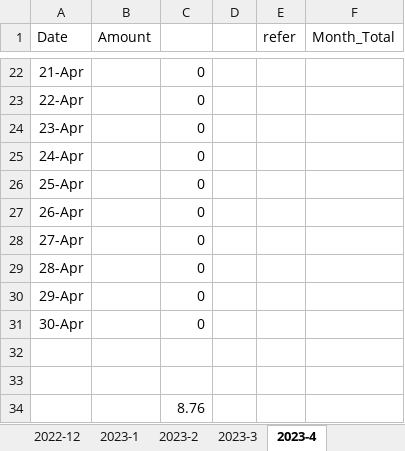
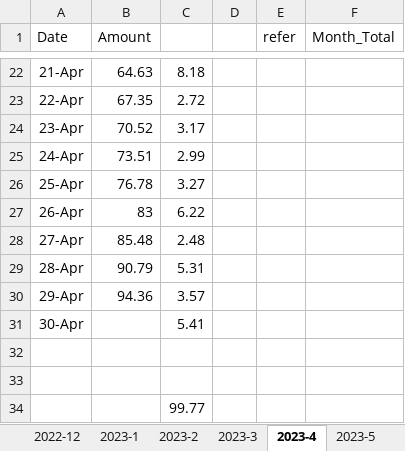
Before and after one commit to reneelin1712/write_on_medium, an Excel workbook: Medium.xlsx, sheet 2023-4, drawn as a sheet; only a part is shown, gaps mark what is left out; values as stored, in another font and other column widths than the file's, no borders; the diff covers the shown part only; the diff names each change by its address in the sheet, - before the commit and + after, or states it on an @@ line.

```diff
--- a/Medium.xlsx (sheet 2023-4)
+++ b/Medium.xlsx (sheet 2023-4)
+sheet tab: 2023-5
-B22 (Amount): (empty)
+B22 (Amount): 64.63
-C22: 0
+C22: 8.18
-B23 (Amount): (empty)
+B23 (Amount): 67.35
-C23: 0
+C23: 2.72
-B24 (Amount): (empty)
+B24 (Amount): 70.52
-C24: 0
+C24: 3.17
-B25 (Amount): (empty)
+B25 (Amount): 73.51
-C25: 0
+C25: 2.99
-B26 (Amount): (empty)
+B26 (Amount): 76.78
-C26: 0
+C26: 3.27
-B27 (Amount): (empty)
+B27 (Amount): 83
-C27: 0
+C27: 6.22
-B28 (Amount): (empty)
+B28 (Amount): 85.48
-C28: 0
+C28: 2.48
-B29 (Amount): (empty)
+B29 (Amount): 90.79
-C29: 0
+C29: 5.31
-B30 (Amount): (empty)
+B30 (Amount): 94.36
-C30: 0
+C30: 3.57
-C31: 0
+C31: 5.41
-C34: 8.76
+C34: 99.77
```
Also changed, not shown: 33 edited cells elsewhere in this sheet, sheet publications.
